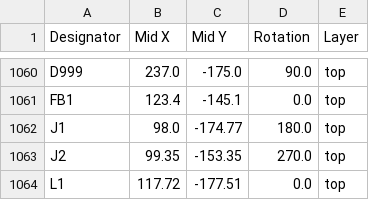
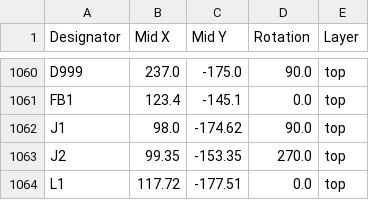
Before and after one commit to sethrobles/led-array, a CSV file: production/positions.csv, drawn as a sheet; only a part is shown, gaps mark what is left out.

```diff
--- a/production/positions.csv
+++ b/production/positions.csv
@@ -1061,3 +1061,3 @@ D999,237.0,-175.0,90.0,top
 FB1,123.4,-145.1,0.0,top
-J1,98.0,-174.77,180.0,top
+J1,98.0,-174.62,90.0,top
 J2,99.35,-153.35,270.0,top
```
Also changed, not shown: 5 other files.
